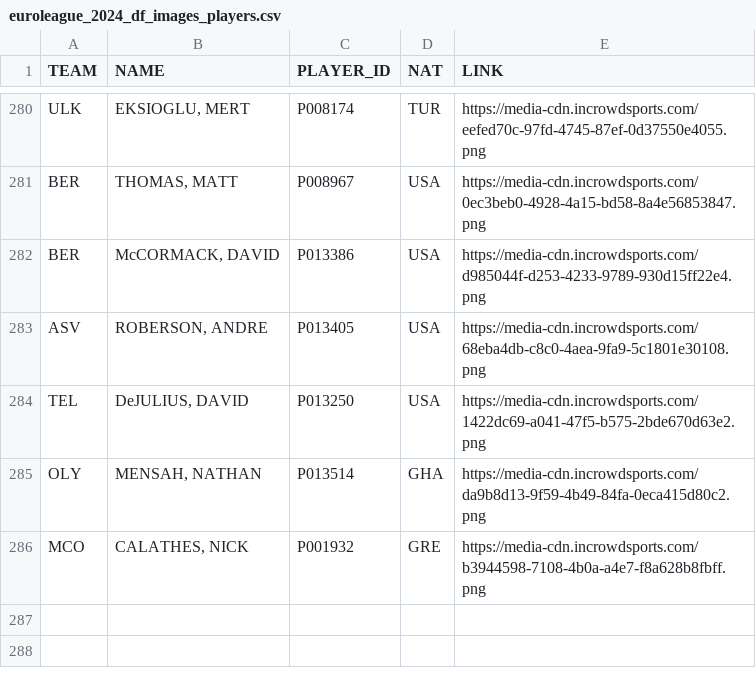
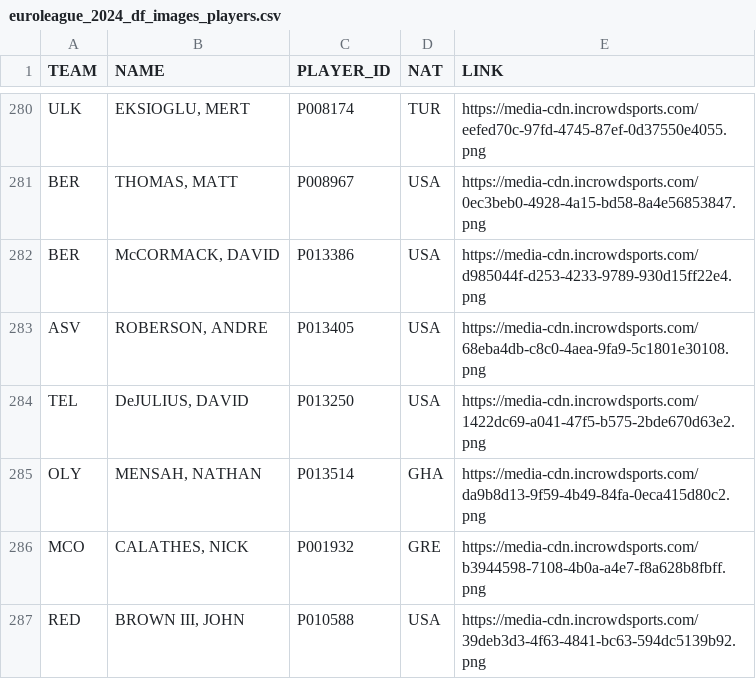
Before and after one commit to gpain1999/Euroleague_Eurocup_Analyses, a CSV file: datas/euroleague_2024_df_images_players.csv, drawn as a sheet; only a part is shown, gaps mark what is left out.

```diff
--- a/datas/euroleague_2024_df_images_players.csv
+++ b/datas/euroleague_2024_df_images_players.csv
@@ -286 +286,2 @@ OLY,"MENSAH, NATHAN",P013514,GHA,https://media-cdn.incrowdsports.com/da9b8d13-9f
 MCO,"CALATHES, NICK",P001932,GRE,https://media-cdn.incrowdsports.com/b3944598-7108-4b0a-a4e7-f8a628b8fbff.png
+RED,"BROWN III, JOHN",P010588,USA,https://media-cdn.incrowdsports.com/39deb3d3-4f63-4841-bc63-594dc5139b92.png
```
Also changed, not shown: datas/euroleague_PER_2024.csv, datas/euroleague_PER_2024_round.csv, 6 other files.
